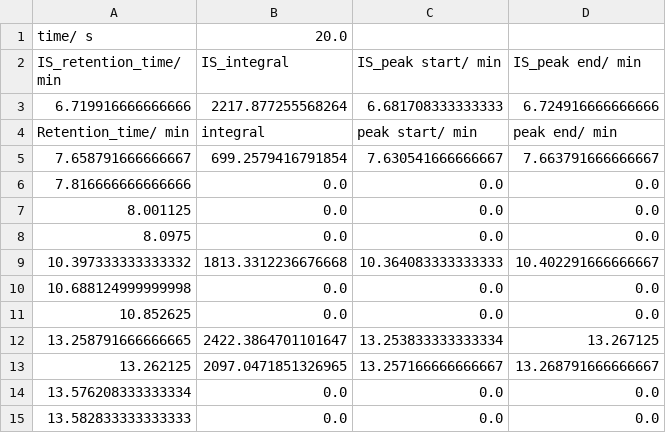
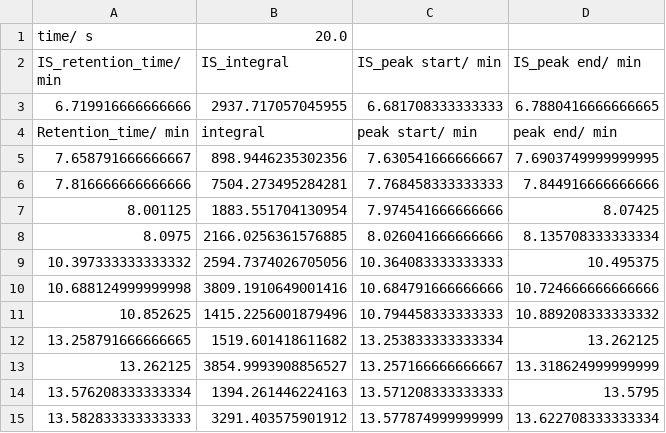
Before and after one commit to Will-Robin/ChromProcess, a CSV file: Sample_analysis/Example/ExperimentalData/ExamplePeakCollections/chrom_002.csv, drawn as a sheet.

Commit message:
Addition of analysis workflow files, converting cdf to csv, finding and saving peaks from csv, and converting peak files to integral report. Addition of threshold per region, removed brackets from RT values when no name is present

```diff
--- a/Sample_analysis/Example/ExperimentalData/ExamplePeakCollections/chrom_002.csv
+++ b/Sample_analysis/Example/ExperimentalData/ExamplePeakCollections/chrom_002.csv
@@ -2,14 +2,14 @@ time/ s,20.0
 IS_retention_time/ min,IS_integral,IS_peak start/ min,IS_peak end/ min
-6.719916666666666,2217.877255568264,6.681708333333333,6.724916666666666
+6.719916666666666,2937.717057045955,6.681708333333333,6.7880416666666665
 Retention_time/ min,integral,peak start/ min,peak end/ min
-7.658791666666667,699.2579416791854,7.630541666666667,7.663791666666667
-7.816666666666666,0.0,0.0,0.0
-8.001125,0.0,0.0,0.0
-8.0975,0.0,0.0,0.0
-10.397333333333332,1813.3312236676668,10.364083333333333,10.402291666666667
-10.688124999999998,0.0,0.0,0.0
-10.852625,0.0,0.0,0.0
-13.258791666666665,2422.3864701101647,13.253833333333334,13.267125
-13.262125,2097.0471851326965,13.257166666666667,13.268791666666667
-13.576208333333334,0.0,0.0,0.0
-13.582833333333333,0.0,0.0,0.0
+7.658791666666667,898.9446235302356,7.630541666666667,7.6903749999999995
+7.816666666666666,7504.273495284281,7.768458333333333,7.844916666666666
+8.001125,1883.551704130954,7.974541666666666,8.07425
+8.0975,2166.0256361576885,8.026041666666666,8.135708333333334
+10.397333333333332,2594.7374026705056,10.364083333333333,10.495375
+10.688124999999998,3809.1910649001416,10.684791666666666,10.724666666666666
+10.852625,1415.2256001879496,10.794458333333333,10.889208333333332
+13.258791666666665,1519.601418611682,13.253833333333334,13.262125
+13.262125,3854.9993908856527,13.257166666666667,13.318624999999999
+13.576208333333334,1394.261446224163,13.571208333333333,13.5795
+13.582833333333333,3291.403575901912,13.577874999999999,13.622708333333334
```
Also changed, not shown: Sample_analysis/Example/ExperimentalData/ExamplePeakCollections/chrom_001.csv, Sample_analysis/Example/ExperimentalData/ExamplePeakCollections/chrom_003.csv, 9 other files.
